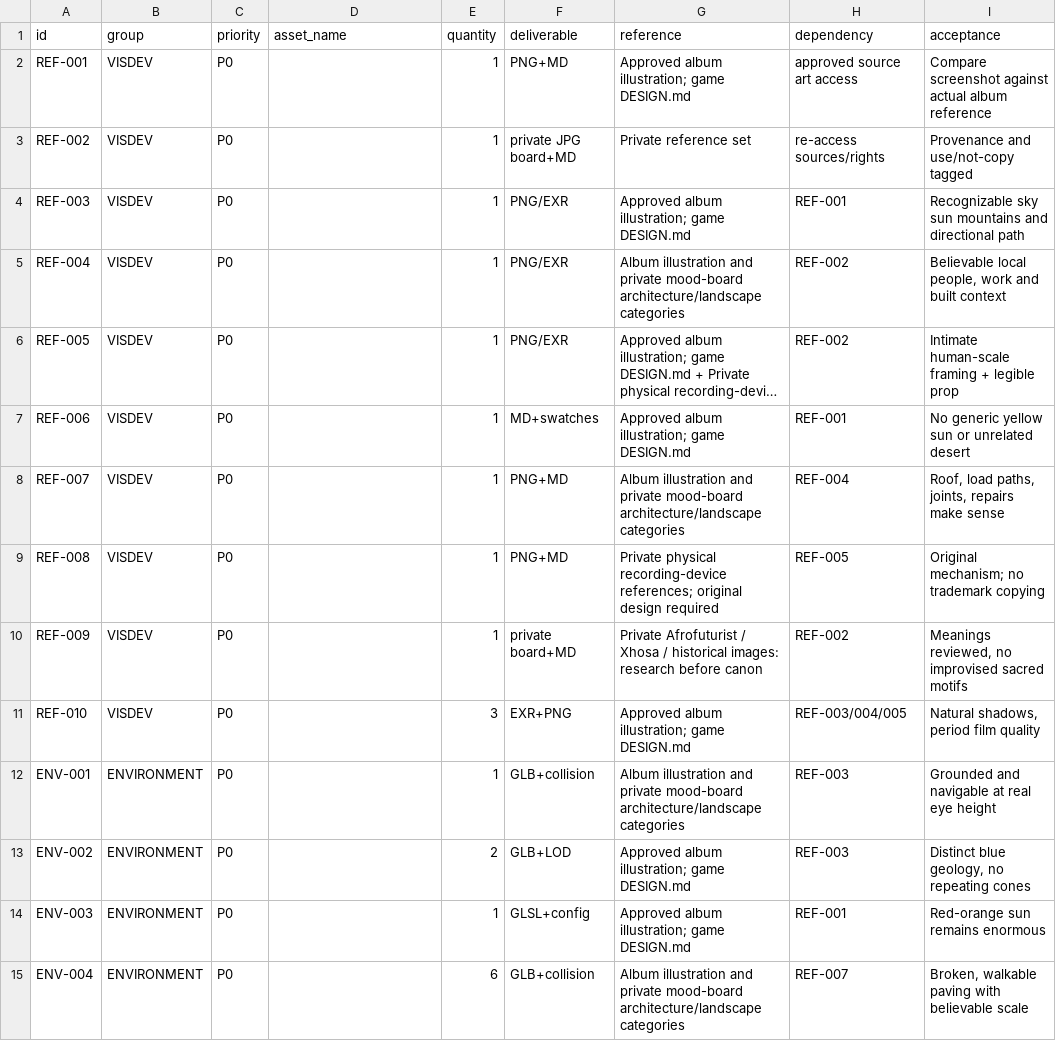
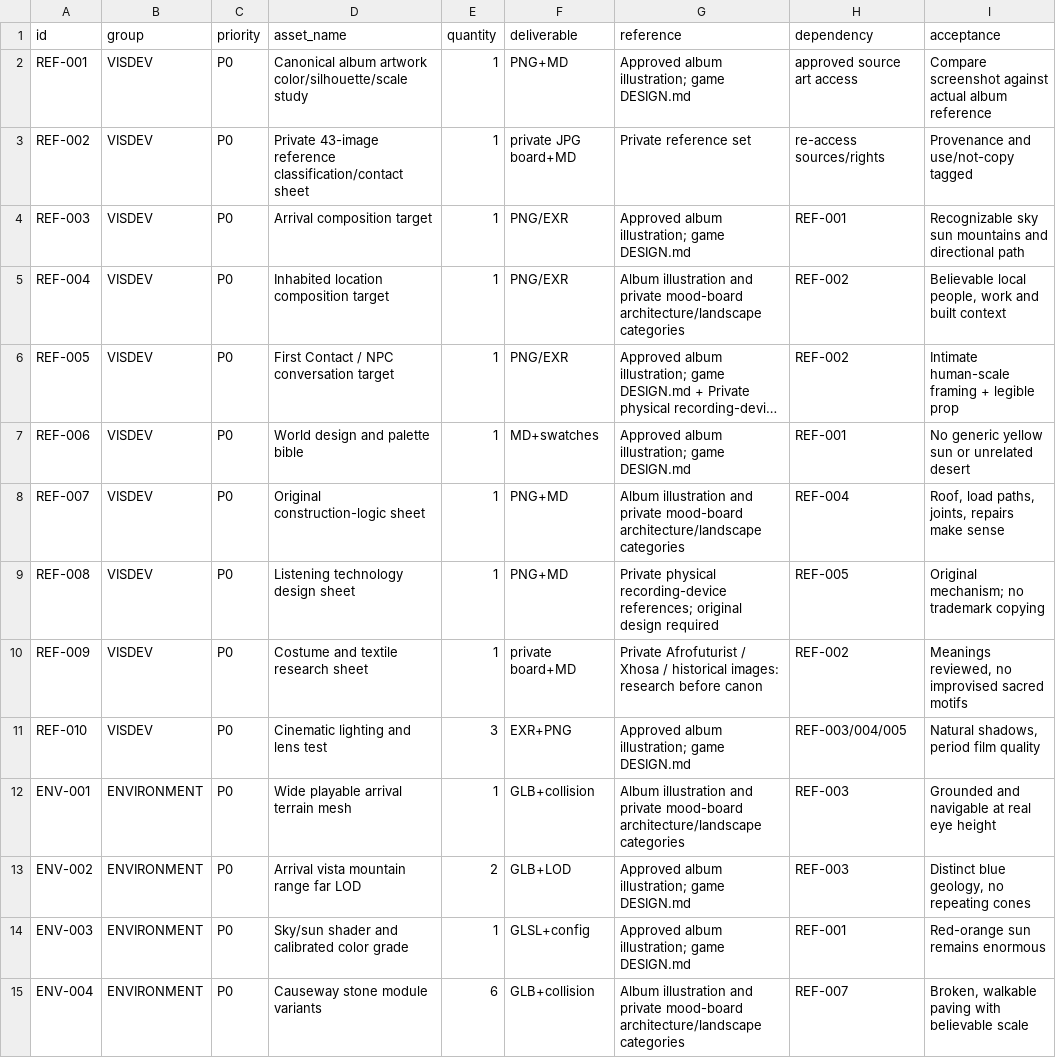
Before and after one commit to ChuleBonga/cosmicsuprhero, a CSV file: game-walk/production/ASSET_REGISTER.csv, drawn as a sheet; only a part is shown; long unchanged cells end in …; the diff covers the shown part only; the diff names each change by its address in the sheet, - before the commit and + after, or states it on an @@ line.

Commit message:
fix(asset-register): populate all 120 missing asset names so production validator can enforce metadata

```diff
--- a/game-walk/production/ASSET_REGISTER.csv
+++ b/game-walk/production/ASSET_REGISTER.csv
-D2 (asset_name): (empty)
+D2 (asset_name): Canonical album artwork color/silhouette/scale study
-D3 (asset_name): (empty)
+D3 (asset_name): Private 43-image reference classification/contact sheet
-D4 (asset_name): (empty)
+D4 (asset_name): Arrival composition target
-D5 (asset_name): (empty)
+D5 (asset_name): Inhabited location composition target
-D6 (asset_name): (empty)
+D6 (asset_name): First Contact / NPC conversation target
-D7 (asset_name): (empty)
+D7 (asset_name): World design and palette bible
-D8 (asset_name): (empty)
+D8 (asset_name): Original construction-logic sheet
-D9 (asset_name): (empty)
+D9 (asset_name): Listening technology design sheet
-D10 (asset_name): (empty)
+D10 (asset_name): Costume and textile research sheet
-D11 (asset_name): (empty)
+D11 (asset_name): Cinematic lighting and lens test
-D12 (asset_name): (empty)
+D12 (asset_name): Wide playable arrival terrain mesh
-D13 (asset_name): (empty)
+D13 (asset_name): Arrival vista mountain range far LOD
-D14 (asset_name): (empty)
+D14 (asset_name): Sky/sun shader and calibrated color grade
-D15 (asset_name): (empty)
+D15 (asset_name): Causeway stone module variants
```
Also changed, not shown: 106 edited cells elsewhere in this file.
